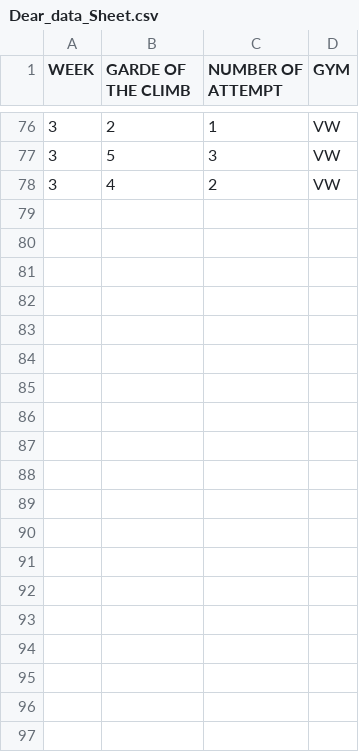
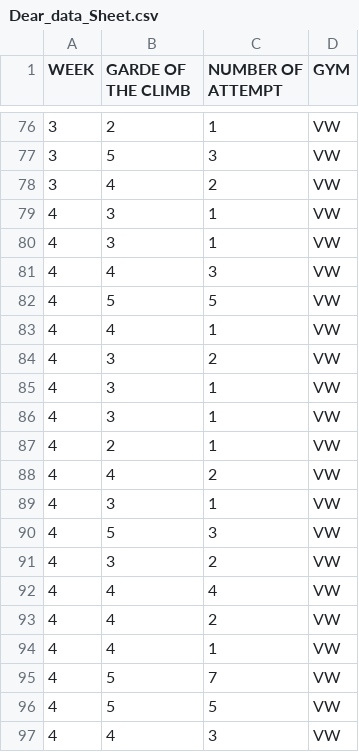
Before and after one commit to MaraHofstetter/dear_data, a CSV file: d_d_background/Dear_data_Sheet.csv, drawn as a sheet; only a part is shown, gaps mark what is left out; the diff covers the shown part only.

```diff
--- a/d_d_background/Dear_data_Sheet.csv
+++ b/d_d_background/Dear_data_Sheet.csv
@@ -78 +78,20 @@ WEEK,GARDE OF THE CLIMB ,NUMBER OF ATTEMPT ,GYM
 3,4,2,VW
+4,3,1,VW
+4,3,1,VW
+4,4,3,VW
+4,5,5,VW
+4,4,1,VW
+4,3,2,VW
+4,3,1,VW
+4,3,1,VW
+4,2,1,VW
+4,4,2,VW
+4,3,1,VW
+4,5,3,VW
+4,3,2,VW
+4,4,4,VW
+4,4,2,VW
+4,4,1,VW
+4,5,7,VW
+4,5,5,VW
+4,4,3,VW
```
Also changed, not shown: 31 added rows elsewhere in this file, 1 other file.
